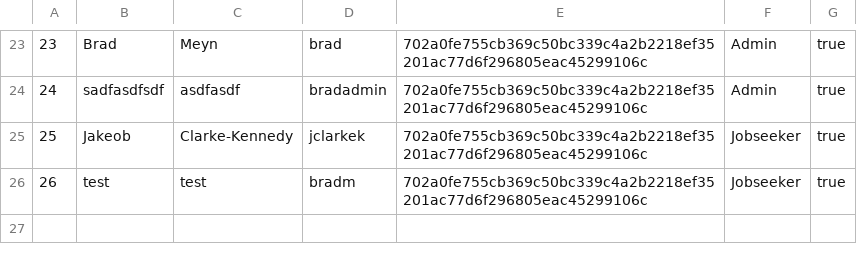
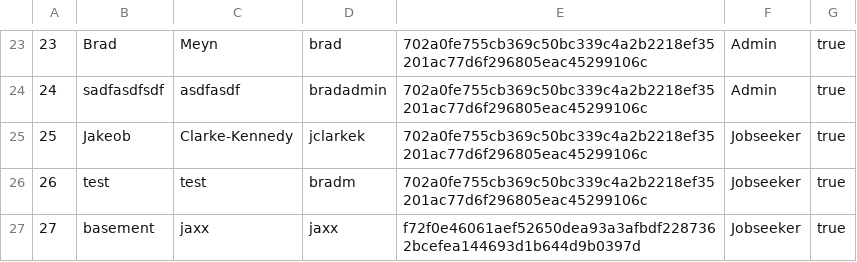
Before and after one commit to namyngu/JobSeekingSystem, a CSV file: users.csv, drawn as a sheet; only a part is shown, gaps mark what is left out; the diff names each change by its address in the sheet, - before the commit and + after, or states it on an @@ line.

```diff
--- a/users.csv
+++ b/users.csv
+row 27: 27 | basement | jaxx | jaxx | f72f0e46061aef52650dea93a3afbdf2287362bcefea144693d1b644d9b0397d | Jobseeker | true
```
Also changed, not shown: jobseeker-skills.csv, messages.csv, 4 other files.
